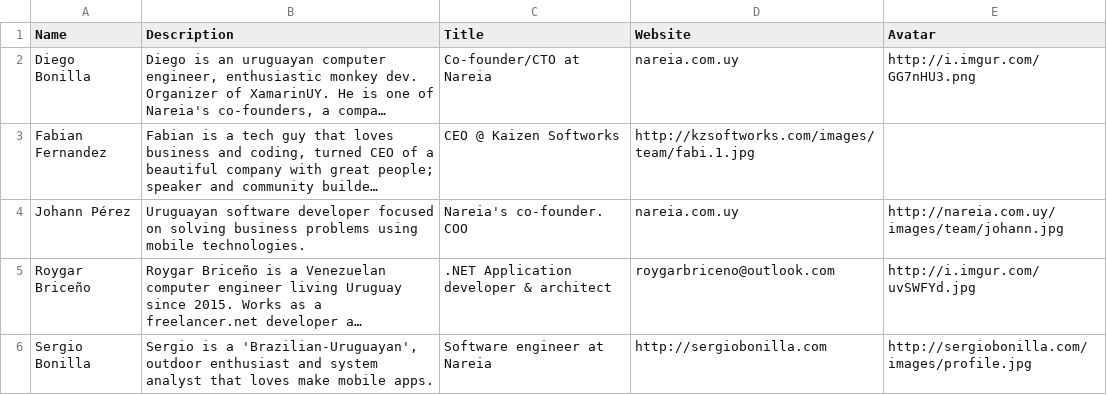
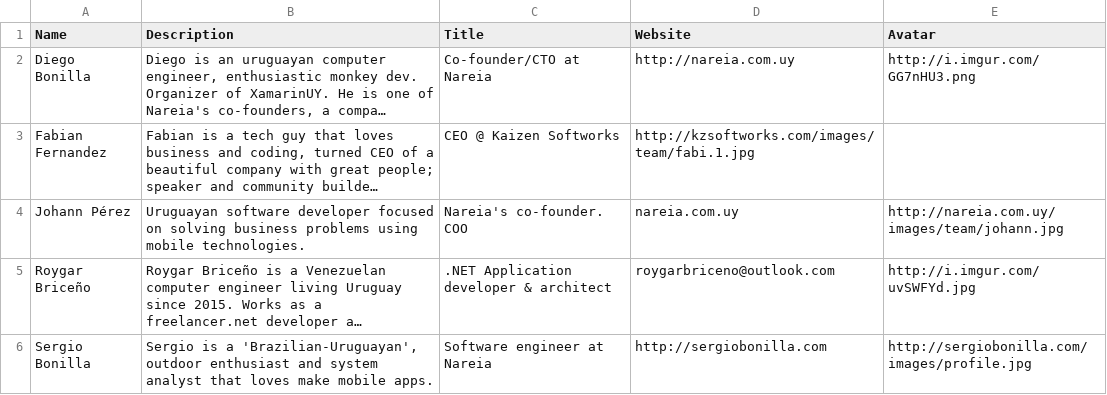
Before and after one commit to XamarinUY/dev-days-labs, a CSV file: HandsOnLab/Speaker.csv, drawn as a sheet; long unchanged cells end in …; the diff names each change by its address in the sheet, - before the commit and + after, or states it on an @@ line.

Commit message:
Update Speaker.csv

```diff
--- a/HandsOnLab/Speaker.csv
+++ b/HandsOnLab/Speaker.csv
-D2 (Website): nareia.com.uy
+D2 (Website): http://nareia.com.uy
```
